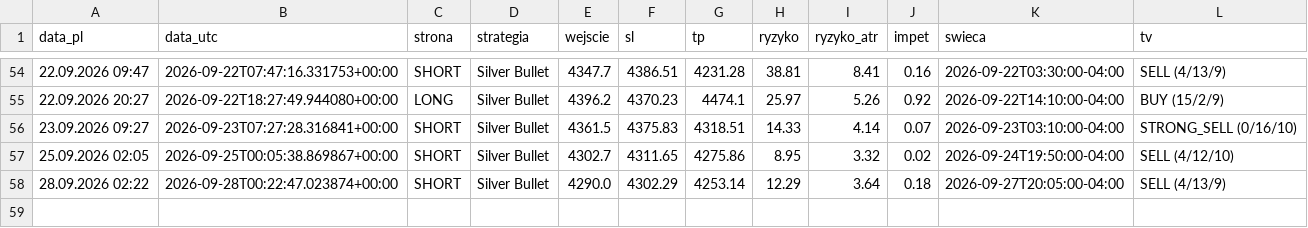
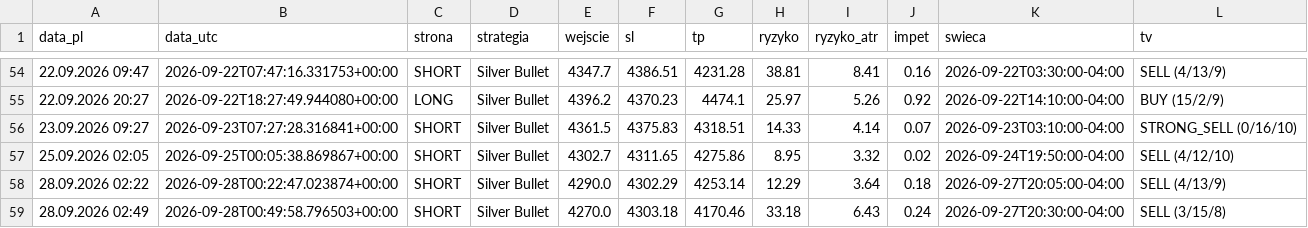
Before and after one commit to Aslaf2/sygna-y-bot, a CSV file: zloty-mentor/sygnaly_mentor.csv, drawn as a sheet; only a part is shown, gaps mark what is left out; the diff names each change by its address in the sheet, - before the commit and + after, or states it on an @@ line.

```diff
--- a/zloty-mentor/sygnaly_mentor.csv
+++ b/zloty-mentor/sygnaly_mentor.csv
+row 59: 28.09.2026 02:49 | 2026-09-28T00:49:58.796503+00:00 | SHORT | Silver Bullet | 4270.0 | 4303.18 | 4170.46 | 33.18 | 6.43 | 0.24 | 2026-09-27T20:30:00-04:00 | SELL (3/15/8)
```
Also changed, not shown: sygnaly_log.csv, 4 other files.
